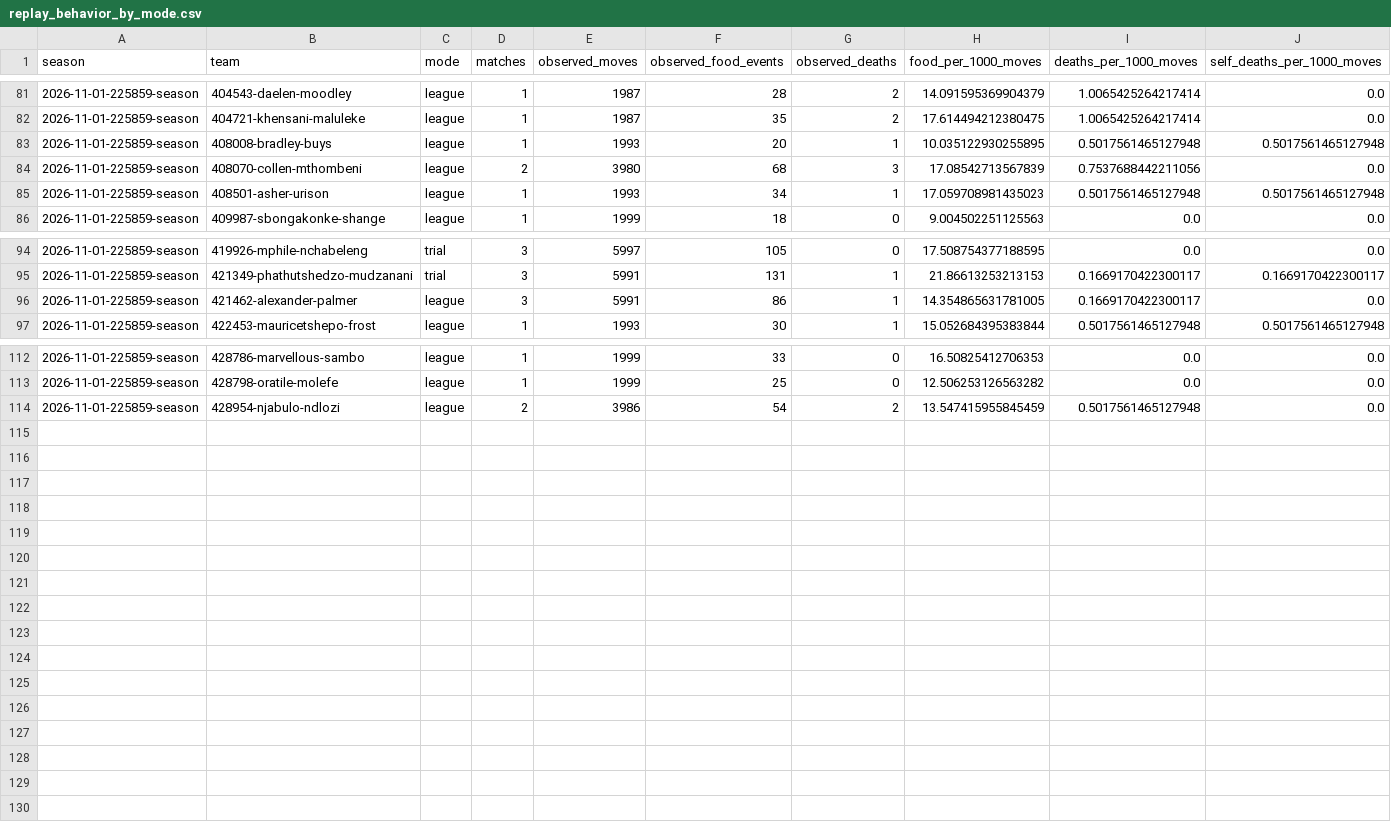
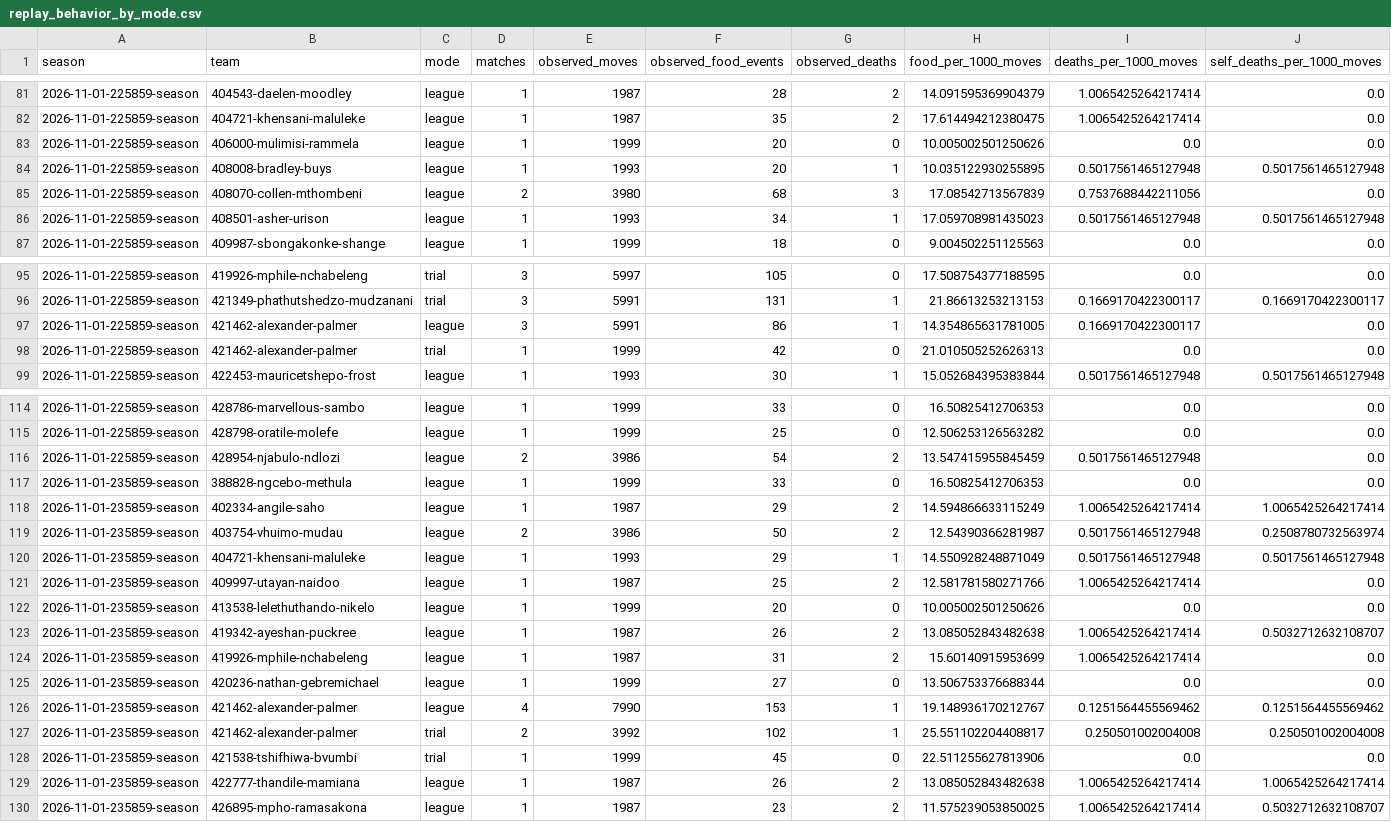
Before and after one commit to MudauVhuimo/snake-intelligence-collector, a CSV file: data/derived/replay_behavior_by_mode.csv, drawn as a sheet; only a part is shown, gaps mark what is left out; rows hold the shown columns only; the diff names each change by its address in the sheet, - before the commit and + after, or states it on an @@ line.

```diff
--- a/data/derived/replay_behavior_by_mode.csv
+++ b/data/derived/replay_behavior_by_mode.csv
+row 83: 2026-11-01-225859-season | 406000-mulimisi-rammela | league | 1 | 1999 | 20 | 0 | 10.005002501250626 | 0.0 | 0.0
+row 98: 2026-11-01-225859-season | 421462-alexander-palmer | trial | 1 | 1999 | 42 | 0 | 21.010505252626313 | 0.0 | 0.0
+row 117: 2026-11-01-235859-season | 388828-ngcebo-methula | league | 1 | 1999 | 33 | 0 | 16.50825412706353 | 0.0 | 0.0
+row 118: 2026-11-01-235859-season | 402334-angile-saho | league | 1 | 1987 | 29 | 2 | 14.594866633115249 | 1.0065425264217414 | 1.0065425264217414
+row 119: 2026-11-01-235859-season | 403754-vhuimo-mudau | league | 2 | 3986 | 50 | 2 | 12.54390366281987 | 0.5017561465127948 | 0.2508780732563974
+row 120: 2026-11-01-235859-season | 404721-khensani-maluleke | league | 1 | 1993 | 29 | 1 | 14.550928248871049 | 0.5017561465127948 | 0.5017561465127948
+row 121: 2026-11-01-235859-season | 409997-utayan-naidoo | league | 1 | 1987 | 25 | 2 | 12.581781580271766 | 1.0065425264217414 | 0.0
+row 122: 2026-11-01-235859-season | 413538-lelethuthando-nikelo | league | 1 | 1999 | 20 | 0 | 10.005002501250626 | 0.0 | 0.0
+row 123: 2026-11-01-235859-season | 419342-ayeshan-puckree | league | 1 | 1987 | 26 | 2 | 13.085052843482638 | 1.0065425264217414 | 0.5032712632108707
+row 124: 2026-11-01-235859-season | 419926-mphile-nchabeleng | league | 1 | 1987 | 31 | 2 | 15.60140915953699 | 1.0065425264217414 | 0.0
+row 125: 2026-11-01-235859-season | 420236-nathan-gebremichael | league | 1 | 1999 | 27 | 0 | 13.506753376688344 | 0.0 | 0.0
+row 126: 2026-11-01-235859-season | 421462-alexander-palmer | league | 4 | 7990 | 153 | 1 | 19.148936170212767 | 0.1251564455569462 | 0.1251564455569462
+row 127: 2026-11-01-235859-season | 421462-alexander-palmer | trial | 2 | 3992 | 102 | 1 | 25.551102204408817 | 0.250501002004008 | 0.250501002004008
+row 128: 2026-11-01-235859-season | 421538-tshifhiwa-bvumbi | trial | 1 | 1999 | 45 | 0 | 22.511255627813906 | 0.0 | 0.0
+row 129: 2026-11-01-235859-season | 422777-thandile-mamiana | league | 1 | 1987 | 26 | 2 | 13.085052843482638 | 1.0065425264217414 | 1.0065425264217414
+row 130: 2026-11-01-235859-season | 426895-mpho-ramasakona | league | 1 | 1987 | 23 | 2 | 11.575239053850025 | 1.0065425264217414 | 0.5032712632108707
```
Also changed, not shown: 48 other files.
